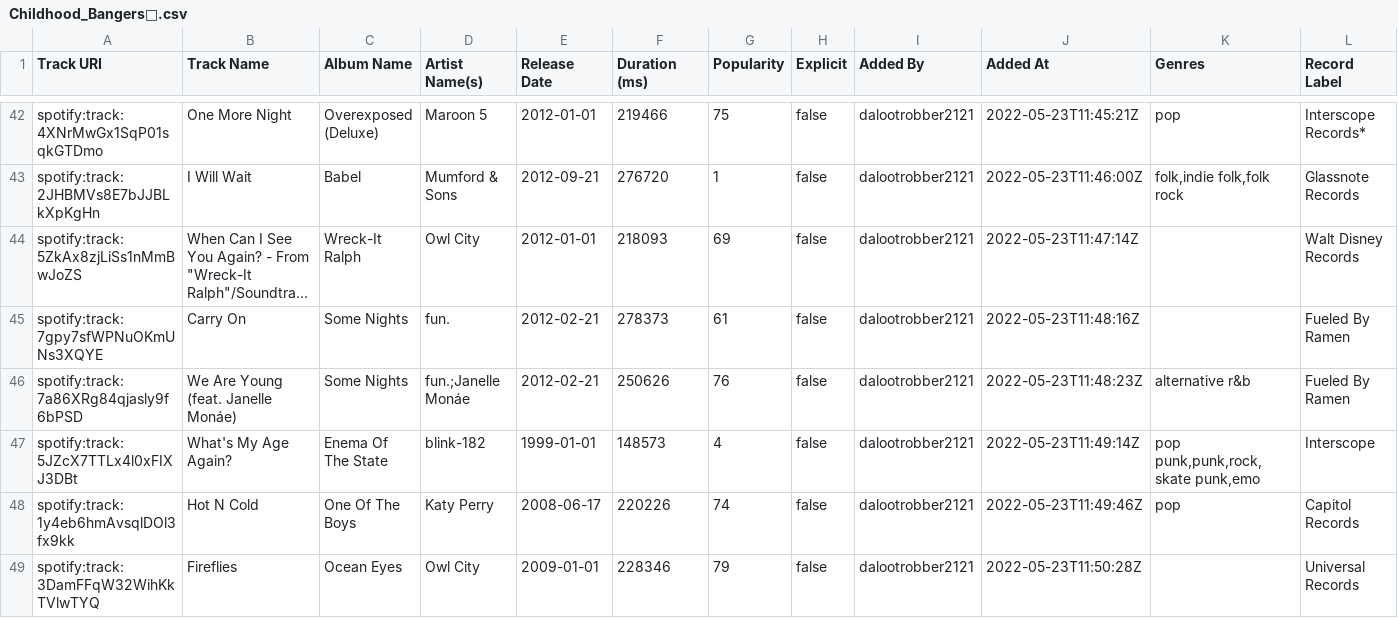
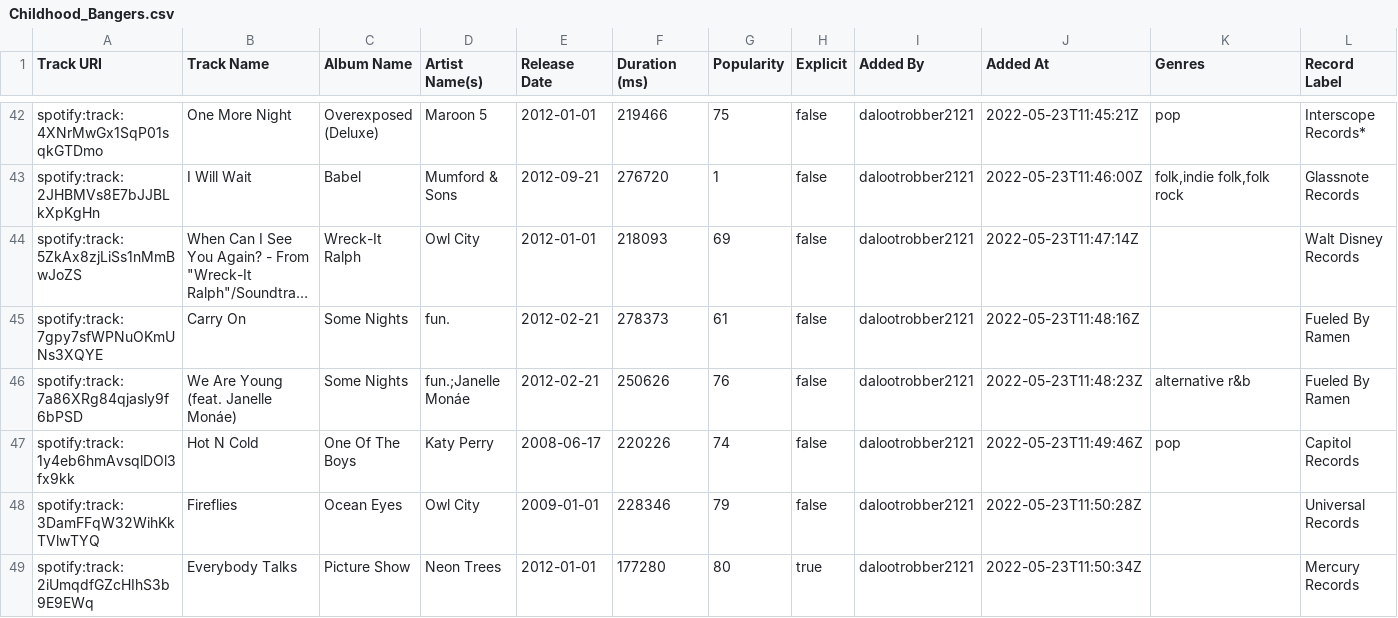
Before and after one commit to alexrusu1/beatdown, a CSV file: frontend/src/scripts/Childhood_Bangers.csv (was frontend/src/scripts/Childhood_Bangers🥵.csv), drawn as a sheet; only a part is shown, gaps mark what is left out; the shorter side is filled out with more unchanged rows; long unchanged cells end in …; rows hold the shown columns only; the diff names each change by its address in the sheet, - before the commit and + after, or states it on an @@ line.

```diff
--- a/frontend/src/scripts/Childhood_Bangers🥵.csv
+++ b/frontend/src/scripts/Childhood_Bangers.csv
-row 47: spotify:track:5JZcX7TTLx4l0xFIXJ3DBt | What's My Age Again? | Enema Of The State | blink-182 | 1999-01-01 | 148573 | 4 | false | dalootrobber2121 | 2022-05-23T11:49:14Z | pop punk,punk,rock,skate punk,emo | Interscope
```
Also changed, not shown: 8 other files.
